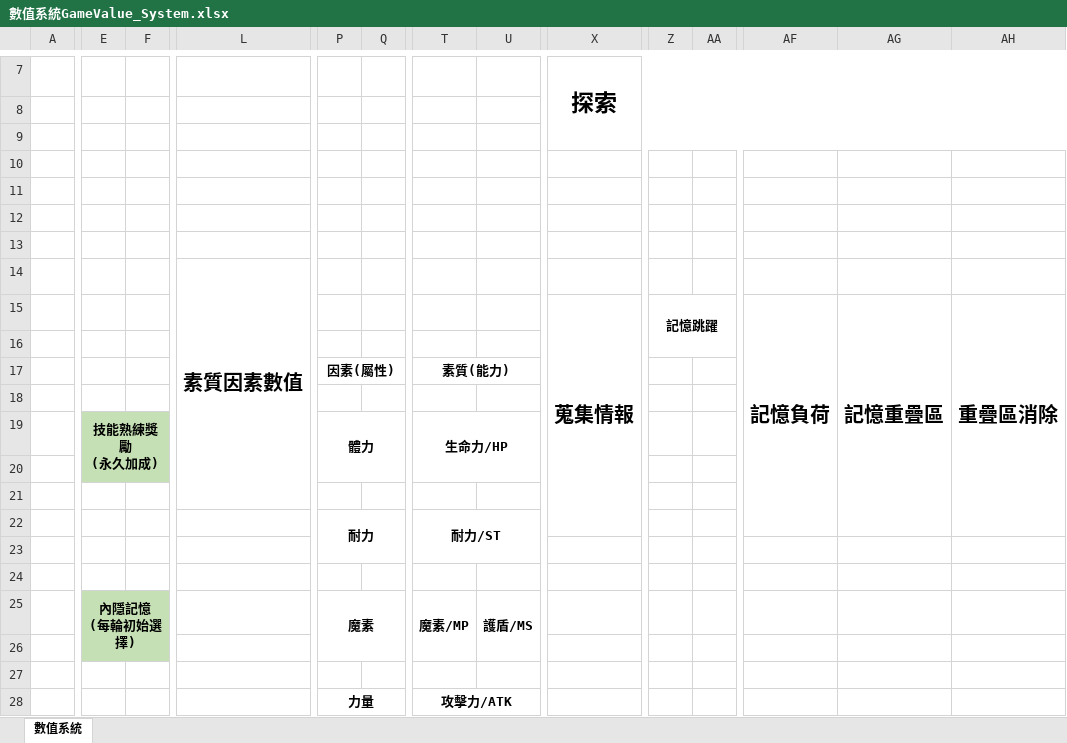
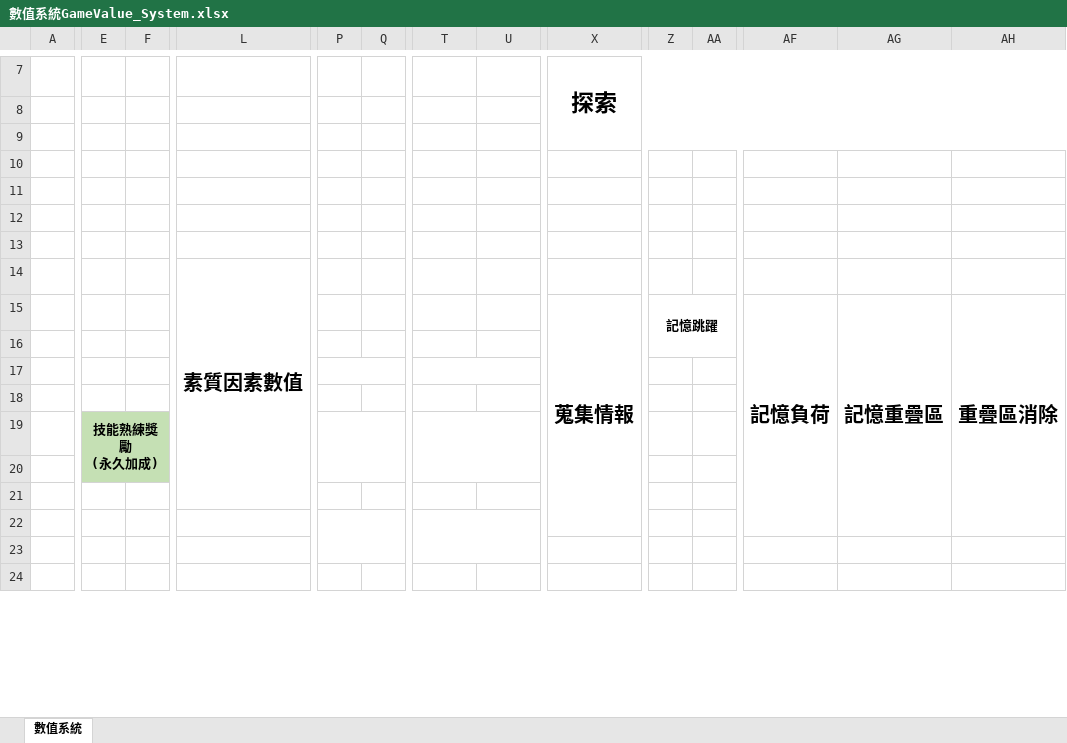
Before and after one commit to s11101133/Plague-Project-Document, an Excel workbook: 文案/數值系統GameValue_System.xlsx, sheet 數值系統, drawn as a sheet; only a part is shown, gaps mark what is left out; values as stored, in another font and other column widths than the file's, no borders; charts and pictures not drawn; removed rows and columns are numbered as before the commit, all else as after; rows hold the shown columns only; ↵ is a line break in a cell; the diff covers the shown part only; the diff names each change by its address in the sheet, - before the commit and + after, or states it on an @@ line.

```diff
--- a/文案/數值系統GameValue_System.xlsx (sheet 數值系統)
+++ b/文案/數值系統GameValue_System.xlsx (sheet 數值系統)
-L14:L21 merged
+L14:L21 merged
-X15:X22 merged
+X15:X22 merged
-Z15:AA16 merged
+Z15:AA16 merged
-AF15:AF22 merged
+AF15:AF22 merged
-AG15:AG22 merged
+AG15:AG22 merged
-AH15:AH22 merged
+AH15:AH22 merged
-row 16: (empty)
-row 17:  |  |  |  | 因素(屬性) |  | 素質(能力)
-row 18: (empty)
-row 19:  | 技能熟練獎勵 ↵ (永久加成) |  |  | 體力 |  | 生命力/HP
-E16:F16 fill: #C5E0B4
+E16:F16 fill: none
+P17:Q17 merged
+T17:U17 merged
-row 18:  |  |  |  | 耐力 |  | 耐力/ST
+row 18: (empty)
-P22:Q23 merged
-T22:U23 merged
+row 19:  | 技能熟練獎勵 ↵ (永久加成)
-E20:F20 fill: none
+E20:F20 fill: #C5E0B4
-row 25:  | 內隱記憶 ↵ (每輪初始選擇) |  |  | 魔素 |  | 魔素/MP | 護盾/MS
-E22:F22 fill: #C5E0B4
+E22:F22 fill: none
+P22:Q23 merged
+T22:U23 merged
-row 24:  |  |  |  | 力量 |  | 攻擊力/ATK
+row 24: (empty)
-P28:Q29 merged
-T28:U29 merged
```
Also changed, not shown: 3 added rows, 3 edited cells, cell formats and merged cells elsewhere in this sheet, charts or pictures, 7 other files.
